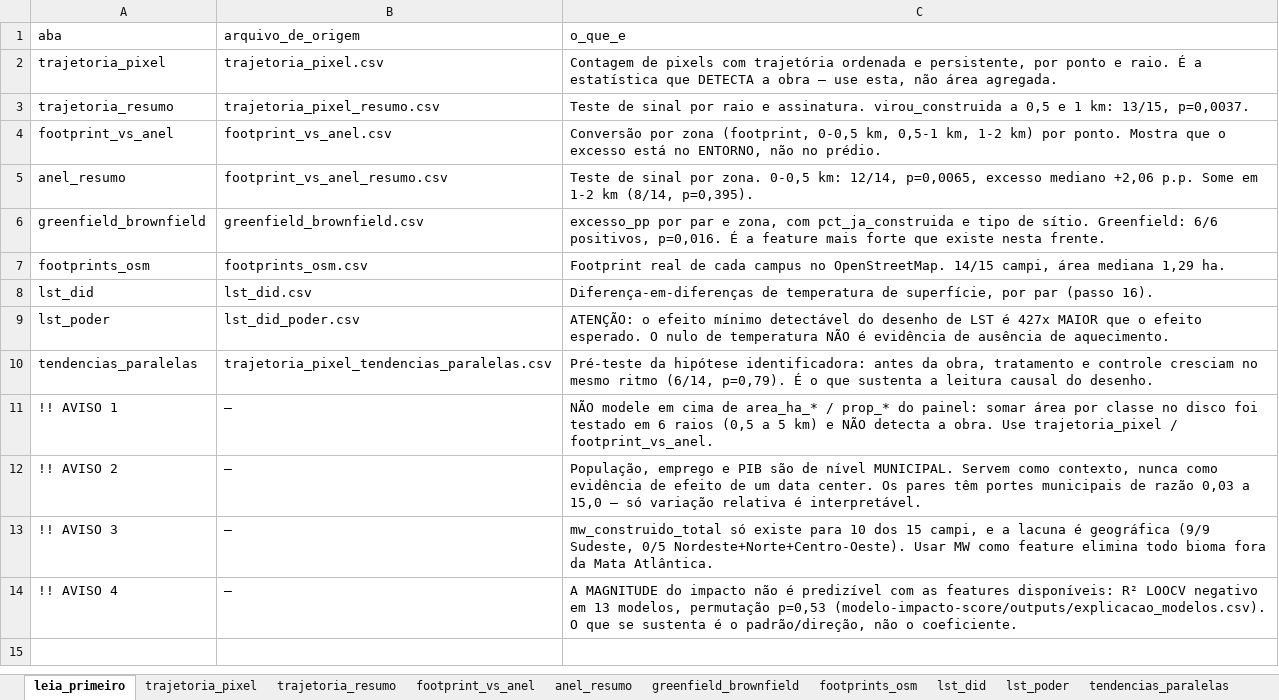
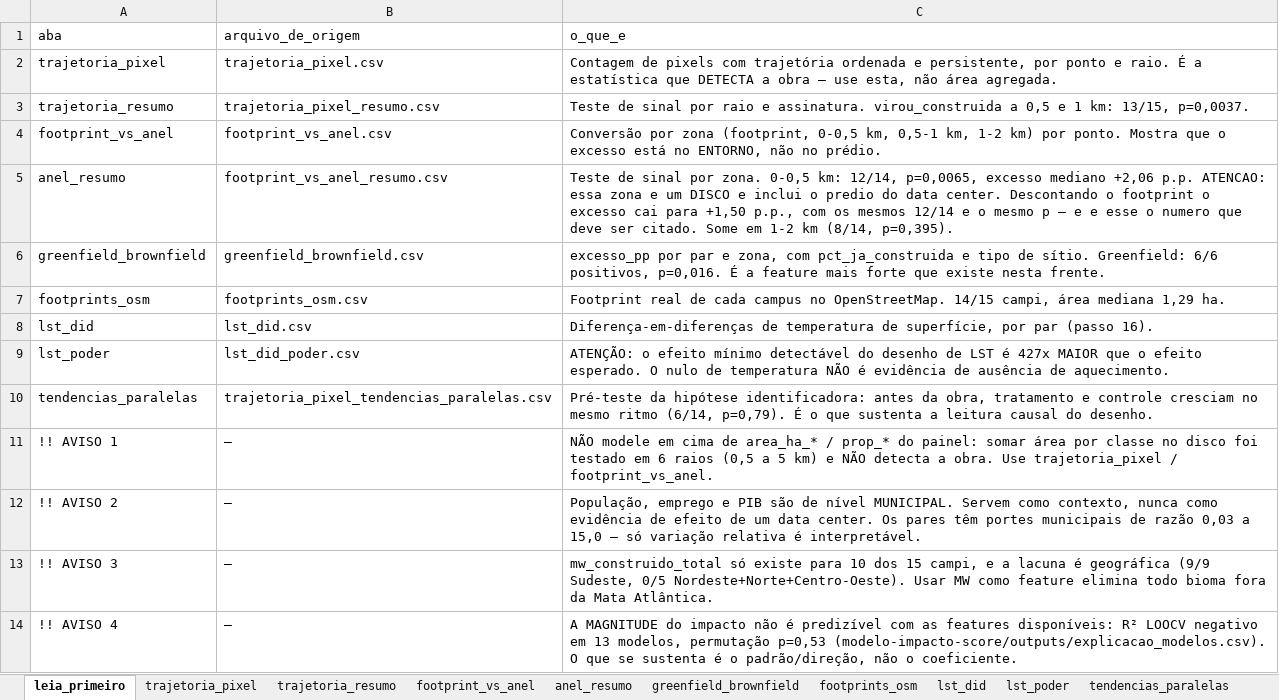
Before and after one commit to Sentinela-Verde/modelo-imagens-satelite, an Excel workbook: dados-modelo-impacto/processed/consolidado_impacto_resultados.xlsx, sheet leia_primeiro, drawn as a sheet; values as stored, in another font and other column widths than the file's, no borders; the diff names each change by its address in the sheet, - before the commit and + after, or states it on an @@ line.

```diff
--- a/dados-modelo-impacto/processed/consolidado_impacto_resultados.xlsx (sheet leia_primeiro)
+++ b/dados-modelo-impacto/processed/consolidado_impacto_resultados.xlsx (sheet leia_primeiro)
-C5 (o_que_e): …+2,06 p.p. Some em…
+C5 (o_que_e): …+2,06 p.p. ATENCAO: essa zona e um DISCO e inclui o predio do data center. Descontando o footprint o excesso cai para +1,50 p.p., com os mesmos 12/14 e o mesmo p — e e esse o numero que deve ser citado. Some em…
```
Also changed, not shown: dados-modelo-impacto/processed/consolidado_impacto_modelo.xlsx, 15 other files.
